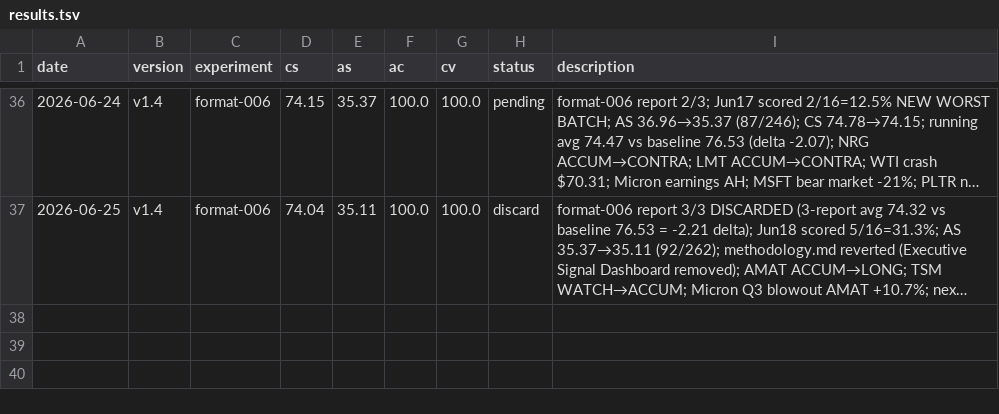
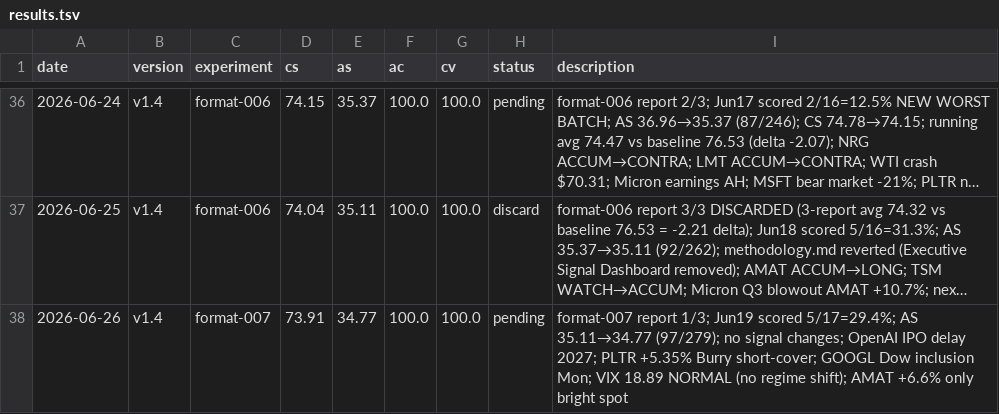
Before and after one commit to MalikJPalamar/autoresearch, a TSV file: auto-research/results.tsv, drawn as a sheet; only a part is shown, gaps mark what is left out; long unchanged cells end in …; the diff names each change by its address in the sheet, - before the commit and + after, or states it on an @@ line.

```diff
--- a/auto-research/results.tsv
+++ b/auto-research/results.tsv
+row 38: 2026-06-26 | v1.4 | format-007 | 73.91 | 34.77 | 100.0 | 100.0 | pending | format-007 report 1/3; Jun19 scored 5/17=29.4%; AS 35.11→34.77 (97/279); no signal changes; OpenAI IPO delay 2027; PLTR +5.35% Burry short-cover; GOOGL Dow inclusion Mon; VIX 18.89 NORMAL (no regime shift); AMAT +6.6% only bright spot
```
Also changed, not shown: 2 other files.
